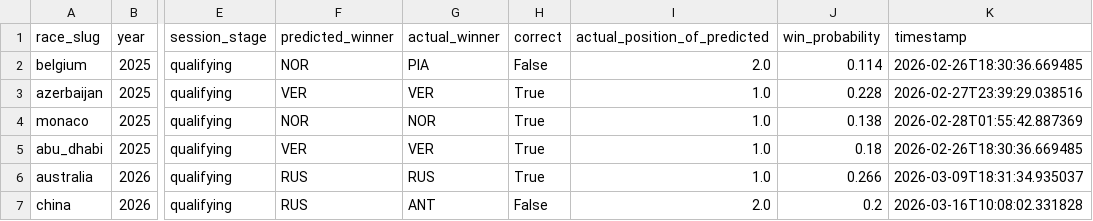
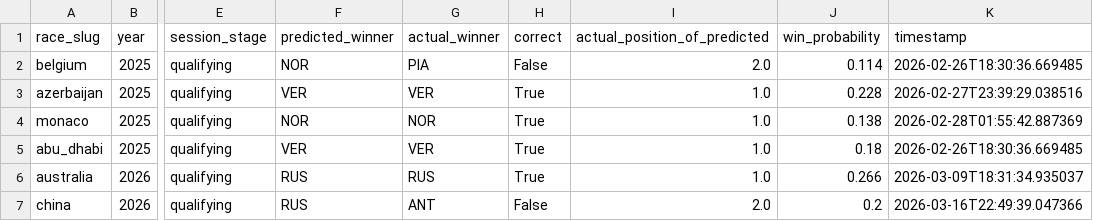
Before and after one commit to sebhgtz/timecopilot-f1-2026-forecast, a CSV file: reports/accuracy_log.csv, drawn as a sheet; only a part is shown, gaps mark what is left out; the diff names each change by its address in the sheet, - before the commit and + after, or states it on an @@ line.

```diff
--- a/reports/accuracy_log.csv
+++ b/reports/accuracy_log.csv
-K7 (timestamp): 2026-03-16T10:08:02.331828
+K7 (timestamp): 2026-03-16T22:49:39.047366
```
Also changed, not shown: reports/china_2026/championship_final_standings.csv, reports/china_2026/constructor_championship_standings.csv, 13 other files.
